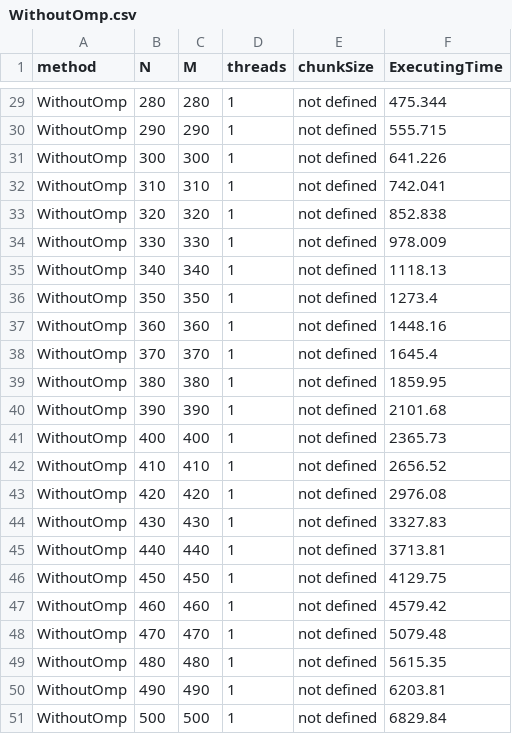
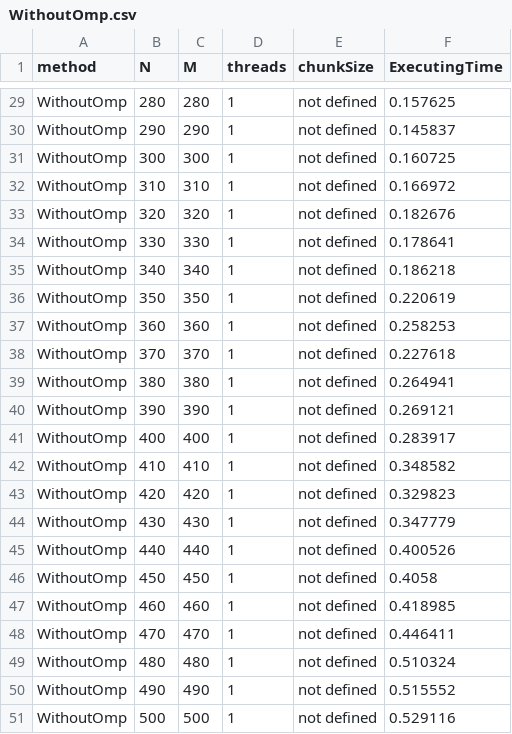
Before and after one commit to fedy95/HighPerformanceComputing, a CSV file: 1. Matrix multiplication in OpenMP/_results/WithoutOmp.csv, drawn as a sheet; only a part is shown, gaps mark what is left out; the diff covers the shown part only; the diff names each change by its address in the sheet, - before the commit and + after, or states it on an @@ line.

```diff
--- a/1. Matrix multiplication in OpenMP/_results/WithoutOmp.csv
+++ b/1. Matrix multiplication in OpenMP/_results/WithoutOmp.csv
-F29 (ExecutingTime): 475.344
+F29 (ExecutingTime): 0.157625
-F30 (ExecutingTime): 555.715
+F30 (ExecutingTime): 0.145837
-F31 (ExecutingTime): 641.226
+F31 (ExecutingTime): 0.160725
-F32 (ExecutingTime): 742.041
+F32 (ExecutingTime): 0.166972
-F33 (ExecutingTime): 852.838
+F33 (ExecutingTime): 0.182676
-F34 (ExecutingTime): 978.009
+F34 (ExecutingTime): 0.178641
-F35 (ExecutingTime): 1118.13
+F35 (ExecutingTime): 0.186218
-F36 (ExecutingTime): 1273.4
+F36 (ExecutingTime): 0.220619
-F37 (ExecutingTime): 1448.16
+F37 (ExecutingTime): 0.258253
-F38 (ExecutingTime): 1645.4
+F38 (ExecutingTime): 0.227618
-F39 (ExecutingTime): 1859.95
+F39 (ExecutingTime): 0.264941
-F40 (ExecutingTime): 2101.68
+F40 (ExecutingTime): 0.269121
-F41 (ExecutingTime): 2365.73
+F41 (ExecutingTime): 0.283917
-F42 (ExecutingTime): 2656.52
+F42 (ExecutingTime): 0.348582
-F43 (ExecutingTime): 2976.08
+F43 (ExecutingTime): 0.329823
-F44 (ExecutingTime): 3327.83
+F44 (ExecutingTime): 0.347779
-F45 (ExecutingTime): 3713.81
+F45 (ExecutingTime): 0.400526
-F46 (ExecutingTime): 4129.75
+F46 (ExecutingTime): 0.4058
-F47 (ExecutingTime): 4579.42
+F47 (ExecutingTime): 0.418985
-F48 (ExecutingTime): 5079.48
+F48 (ExecutingTime): 0.446411
-F49 (ExecutingTime): 5615.35
+F49 (ExecutingTime): 0.510324
-F50 (ExecutingTime): 6203.81
+F50 (ExecutingTime): 0.515552
-F51 (ExecutingTime): 6829.84
+F51 (ExecutingTime): 0.529116
```
Also changed, not shown: 27 edited cells elsewhere in this file, 1. Matrix multiplication in OpenMP/_results/Dynamic.csv, 1. Matrix multiplication in OpenMP/_results/Guided.csv, 5 other files.
